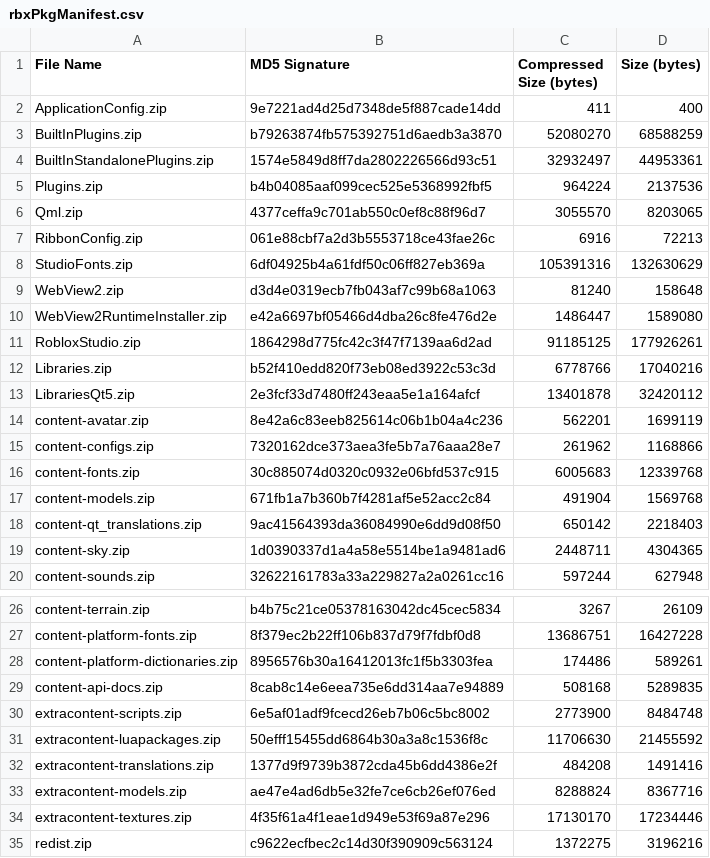
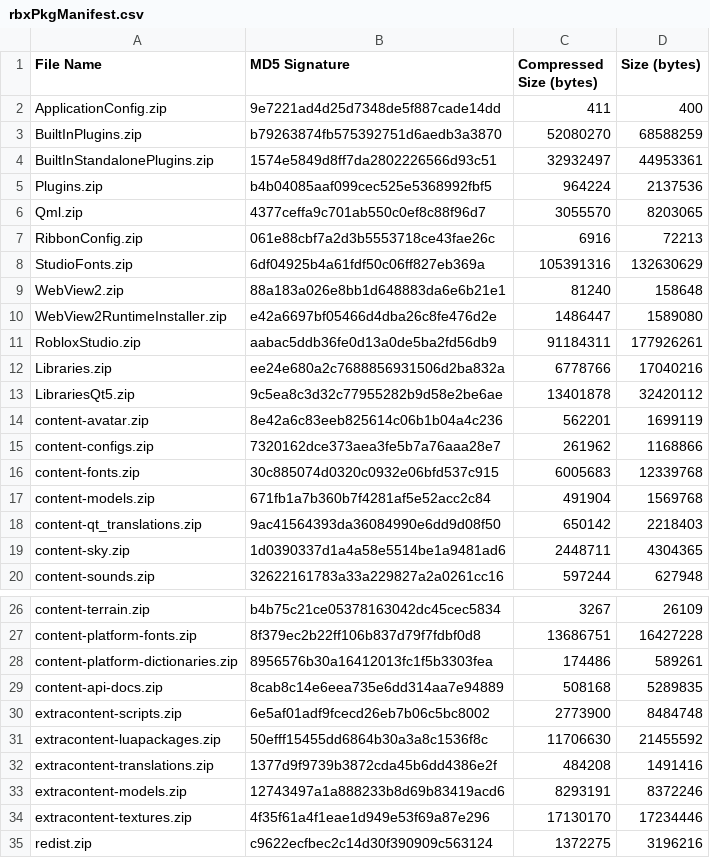
Before and after one commit to genocydr/roblox654wdatamodel, a CSV file: rbxPkgManifest.csv, drawn as a sheet; only a part is shown, gaps mark what is left out.

```diff
--- a/rbxPkgManifest.csv
+++ b/rbxPkgManifest.csv
@@ -8,7 +8,7 @@ RibbonConfig.zip,061e88cbf7a2d3b5553718ce43fae26c,6916,72213
 StudioFonts.zip,6df04925b4a61fdf50c06ff827eb369a,105391316,132630629
-WebView2.zip,d3d4e0319ecb7fb043af7c99b68a1063,81240,158648
+WebView2.zip,88a183a026e8bb1d648883da6e6b21e1,81240,158648
 WebView2RuntimeInstaller.zip,e42a6697bf05466d4dba26c8fe476d2e,1486447,1589080
-RobloxStudio.zip,1864298d775fc42c3f47f7139aa6d2ad,91185125,177926261
-Libraries.zip,b52f410edd820f73eb08ed3922c53c3d,6778766,17040216
-LibrariesQt5.zip,2e3fcf33d7480ff243eaa5e1a164afcf,13401878,32420112
+RobloxStudio.zip,aabac5ddb36fe0d13a0de5ba2fd56db9,91184311,177926261
+Libraries.zip,ee24e680a2c7688856931506d2ba832a,6778766,17040216
+LibrariesQt5.zip,9c5ea8c3d32c77955282b9d58e2be6ae,13401878,32420112
 content-avatar.zip,8e42a6c83eeb825614c06b1b04a4c236,562201,1699119
@@ -32,3 +32,3 @@ extracontent-luapackages.zip,50efff15455dd6864b30a3a8c1536f8c,11706630,21455592
 extracontent-translations.zip,1377d9f9739b3872cda45b6dd4386e2f,484208,1491416
-extracontent-models.zip,ae47e4ad6db5e32fe7ce6cb26ef076ed,8288824,8367716
+extracontent-models.zip,12743497a1a888233b8d69b83419acd6,8293191,8372246
 extracontent-textures.zip,4f35f61a4f1eae1d949e53f69a87e296,17130170,17234446
```
Also changed, not shown: 7 other files.
